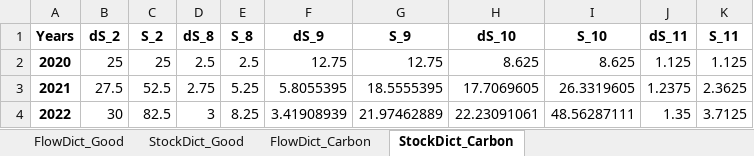
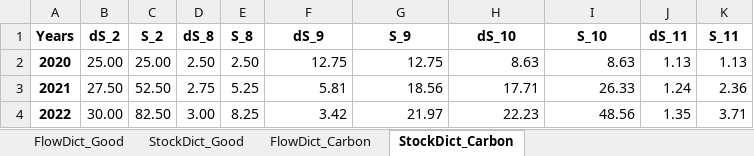
Before and after one commit to lukashpe/biODYM, an Excel workbook: case_study_results/Case_study_results.xlsx, sheet StockDict_Carbon, drawn as a sheet; only a part is shown; values as stored, in another font and other column widths than the file's, no borders; the diff covers the shown part only; the diff names each change by its address in the sheet, - before the commit and + after, or states it on an @@ line.

```diff
--- a/case_study_results/Case_study_results.xlsx (sheet StockDict_Carbon)
+++ b/case_study_results/Case_study_results.xlsx (sheet StockDict_Carbon)
-B2 (dS_2): 25
+B2 (dS_2): 25.00
-C2 (S_2): 25
+C2 (S_2): 25.00
-D2 (dS_8): 2.5
+D2 (dS_8): 2.50
-E2 (S_8): 2.5
+E2 (S_8): 2.50
-H2 (dS_10): 8.625
+H2 (dS_10): 8.63
-I2 (S_10): 8.625
+I2 (S_10): 8.63
-J2 (dS_11): 1.125
+J2 (dS_11): 1.13
-K2 (S_11): 1.125
+K2 (S_11): 1.13
-B3 (dS_2): 27.5
+B3 (dS_2): 27.50
-C3 (S_2): 52.5
+C3 (S_2): 52.50
-F3 (dS_9): 5.8055395
+F3 (dS_9): 5.81
-G3 (S_9): 18.5555395
+G3 (S_9): 18.56
-H3 (dS_10): 17.7069605
+H3 (dS_10): 17.71
-I3 (S_10): 26.3319605
+I3 (S_10): 26.33
-J3 (dS_11): 1.2375
+J3 (dS_11): 1.24
-K3 (S_11): 2.3625
+K3 (S_11): 2.36
-B4 (dS_2): 30
+B4 (dS_2): 30.00
-C4 (S_2): 82.5
+C4 (S_2): 82.50
-D4 (dS_8): 3
+D4 (dS_8): 3.00
-F4 (dS_9): 3.41908939
+F4 (dS_9): 3.42
-G4 (S_9): 21.97462889
+G4 (S_9): 21.97
-H4 (dS_10): 22.23091061
+H4 (dS_10): 22.23
-I4 (S_10): 48.56287111
+I4 (S_10): 48.56
-K4 (S_11): 3.7125
+K4 (S_11): 3.71
```
Also changed, not shown: 157 edited cells elsewhere in this sheet, sheet FlowDict_Good, sheet FlowDict_Carbon, sheet StockDict_Good.
